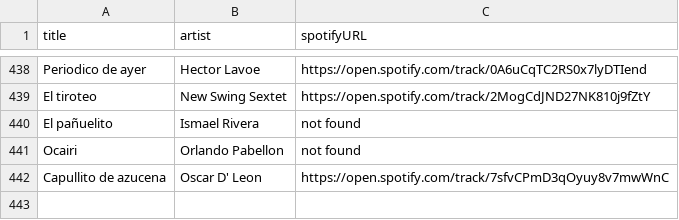
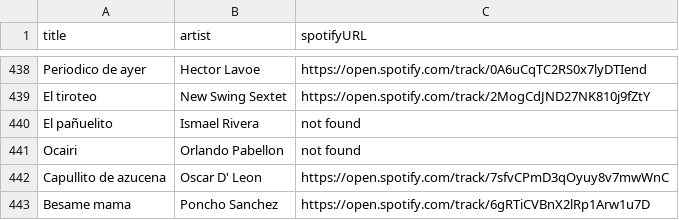
Before and after one commit to albertollamaso/best-salsa-brava-playlist, a CSV file: playlist.csv, drawn as a sheet; only a part is shown, gaps mark what is left out; the diff names each change by its address in the sheet, - before the commit and + after, or states it on an @@ line.

```diff
--- a/playlist.csv
+++ b/playlist.csv
+row 443: Besame mama | Poncho Sanchez | https://open.spotify.com/track/6gRTiCVBnX2lRp1Arw1u7D
```
Also changed, not shown: 1 other file.
